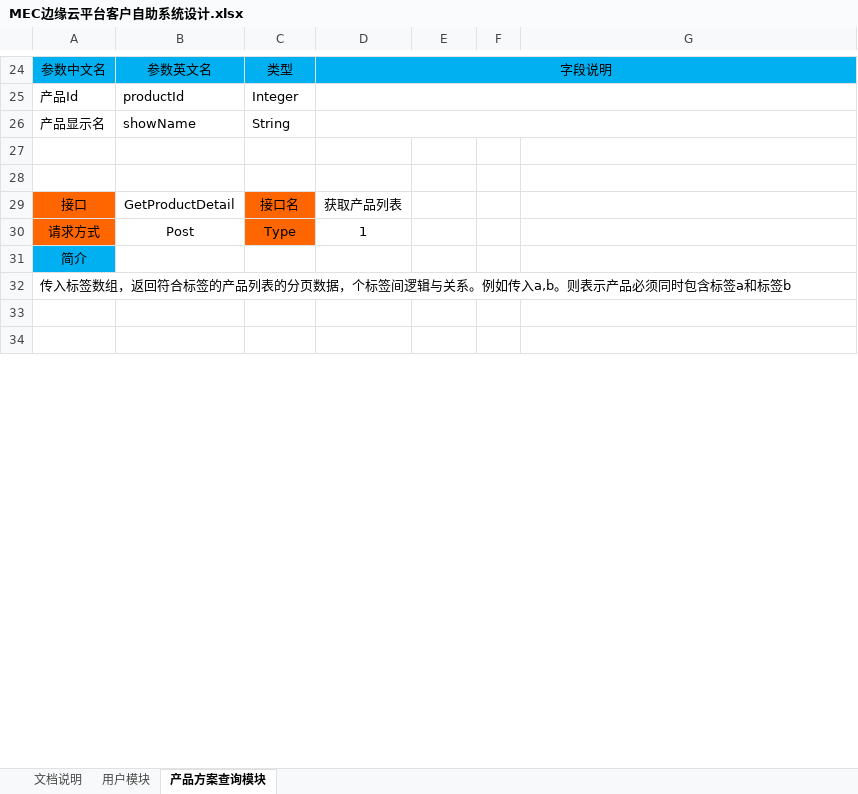
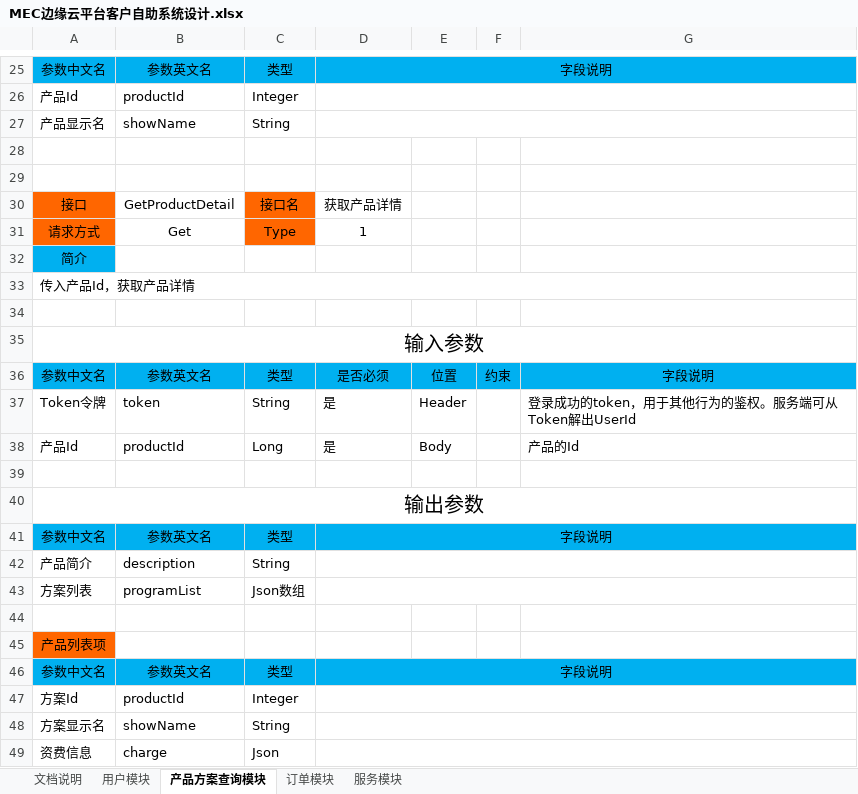
Before and after one commit to hataksumo/DesignerDoc, an Excel workbook: 策划案/Java/MEC边缘云平台客户自助系统设计.xlsx, sheet 产品方案查询模块, drawn as a sheet; only a part is shown, gaps mark what is left out; the shorter side is filled out with more unchanged rows; values as stored, in another font and other column widths than the file's, no borders; addresses are those after the commit; the diff covers the shown part only; the diff names each change by its address in the sheet, - before the commit and + after, or states it on an @@ line.

```diff
--- a/策划案/Java/MEC边缘云平台客户自助系统设计.xlsx (sheet 产品方案查询模块)
+++ b/策划案/Java/MEC边缘云平台客户自助系统设计.xlsx (sheet 产品方案查询模块)
+sheet tab: 订单模块
+sheet tab: 服务模块
-D30: 获取产品列表
+D30: 获取产品详情
-B31: Post
+B31: Get
-A33: 传入标签数组，返回符合标签的产品列表的分页数据，个标签间逻辑与关系。例如传入a,b。则表示产品必须同时包含标签a和标签b
+A33: 传入产品Id，获取产品详情
+row 34: (empty)
+row 35: 输入参数
+row 36: 参数中文名 | 参数英文名 | 类型 | 是否必须 | 位置 | 约束 | 字段说明
+row 37: Token令牌 | token | String | 是 | Header |  | 登录成功的token，用于其他行为的鉴权。服务端可从Token解出UserId
+row 38: 产品Id | productId | Long | 是 | Body |  | 产品的Id
+row 39: (empty)
+row 40: 输出参数
@@ row 44 moved to row 41: 参数中文名 @@
+row 42: 产品简介 | description | String
+row 43: 方案列表 | programList | Json数组
+row 44: (empty)
+row 45: 产品列表项
+row 46: 参数中文名 | 参数英文名 | 类型 | 字段说明
+row 47: 方案Id | productId | Integer
+row 48: 方案显示名 | showName | String
+row 49: 资费信息 | charge | Json
```
Also changed, not shown: 16 added rows, 3 removed rows, 9 edited cells, cell formats and merged cells elsewhere in this sheet, sheet 用户模块.
